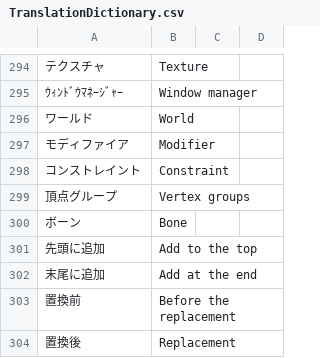
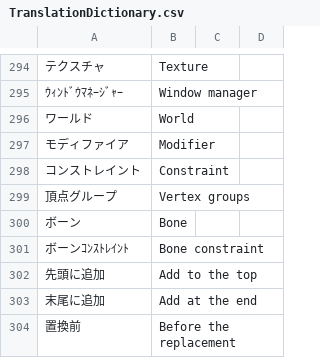
Before and after one commit to PyrokinesisStudio/Blender-Scramble-Addon, a CSV file: Scramble Addon/TranslationDictionary.csv, drawn as a sheet; only a part is shown, gaps mark what is left out; the shorter side is filled out with more unchanged rows; the diff names each change by its address in the sheet, - before the commit and + after, or states it on an @@ line.

```diff
--- a/Scramble Addon/TranslationDictionary.csv
+++ b/Scramble Addon/TranslationDictionary.csv
+row 301: ボーンｺﾝｽﾄﾚｲﾝﾄ | Bone constraint
```
Also changed, not shown: 1 other file.
